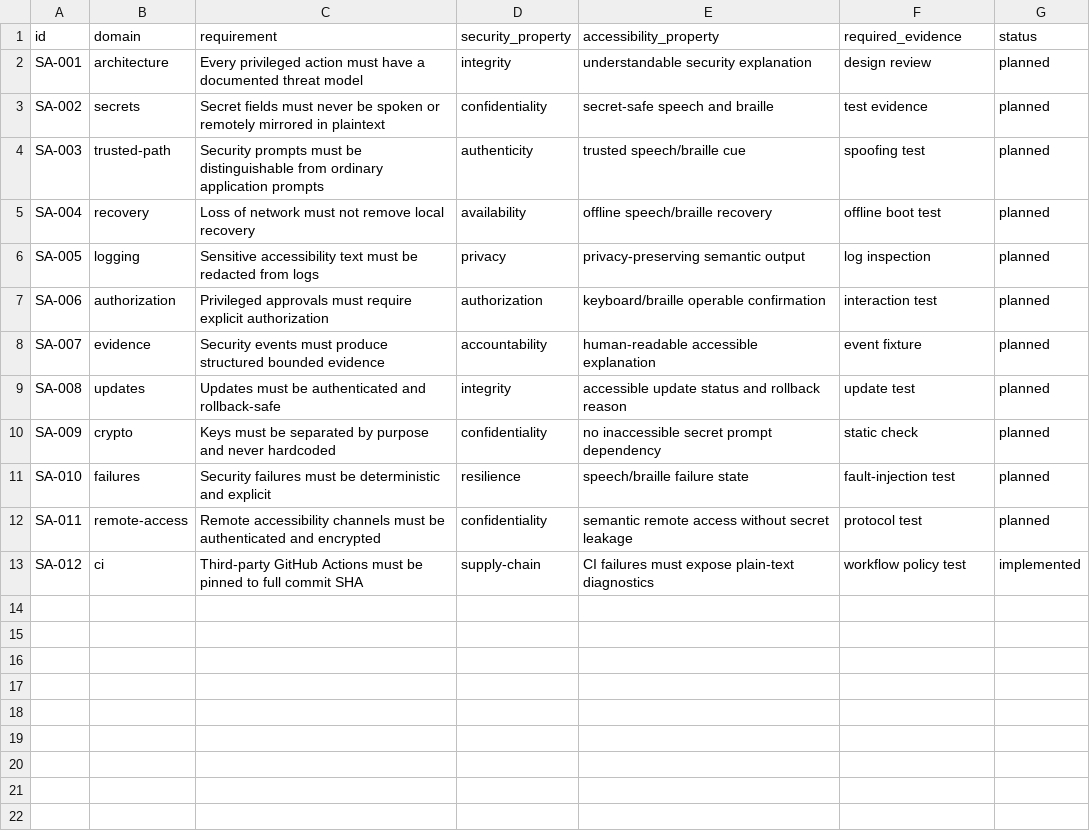
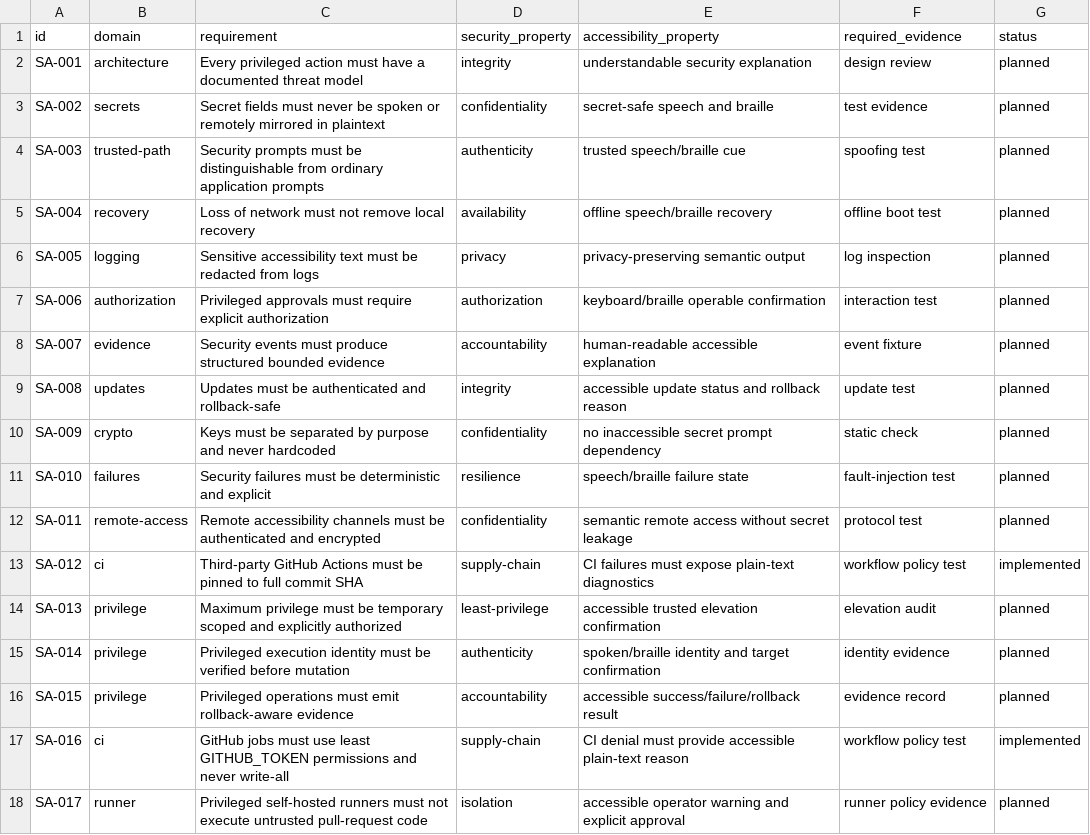
Before and after one commit to ejjjkkjlkkj/omni-os, a CSV file: requirements/SECURITY_ACCESSIBILITY_REQUIREMENTS.csv, drawn as a sheet.

Commit message:
security: add maximum privilege requirements

```diff
--- a/requirements/SECURITY_ACCESSIBILITY_REQUIREMENTS.csv
+++ b/requirements/SECURITY_ACCESSIBILITY_REQUIREMENTS.csv
@@ -13 +13,6 @@ SA-011,remote-access,Remote accessibility channels must be authenticated and enc
 SA-012,ci,Third-party GitHub Actions must be pinned to full commit SHA,supply-chain,CI failures must expose plain-text diagnostics,workflow policy test,implemented
+SA-013,privilege,Maximum privilege must be temporary scoped and explicitly authorized,least-privilege,accessible trusted elevation confirmation,elevation audit,planned
+SA-014,privilege,Privileged execution identity must be verified before mutation,authenticity,spoken/braille identity and target confirmation,identity evidence,planned
+SA-015,privilege,Privileged operations must emit rollback-aware evidence,accountability,accessible success/failure/rollback result,evidence record,planned
+SA-016,ci,GitHub jobs must use least GITHUB_TOKEN permissions and never write-all,supply-chain,CI denial must provide accessible plain-text reason,workflow policy test,implemented
+SA-017,runner,Privileged self-hosted runners must not execute untrusted pull-request code,isolation,accessible operator warning and explicit approval,runner policy evidence,planned
```
